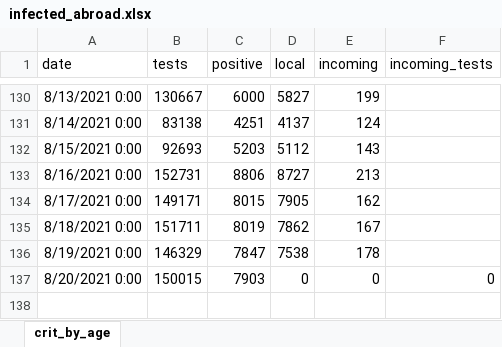
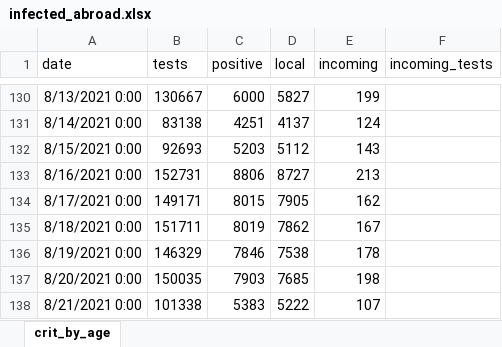
Before and after one commit to yuval-harpaz/covid-19-israel-matlab, an Excel workbook: data/Israel/infected_abroad.xlsx, sheet crit_by_age, drawn as a sheet; only a part is shown, gaps mark what is left out; values as stored, in another font and other column widths than the file's, no borders; the diff names each change by its address in the sheet, - before the commit and + after, or states it on an @@ line.

```diff
--- a/data/Israel/infected_abroad.xlsx (sheet crit_by_age)
+++ b/data/Israel/infected_abroad.xlsx (sheet crit_by_age)
-C136 (positive): 7847
+C136 (positive): 7846
-B137 (tests): 150015
+B137 (tests): 150035
-D137 (local): 0
+D137 (local): 7685
-E137 (incoming): 0
+E137 (incoming): 198
-F137 (incoming_tests): 0
+F137 (incoming_tests): (empty)
+row 138: 8/21/2021 0:00 | 101338 | 5383 | 5222 | 107
```
Also changed, not shown: 12 other files.
